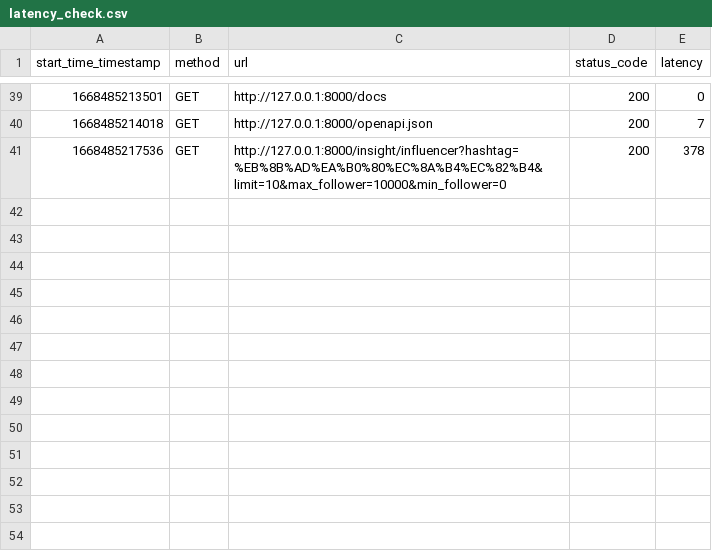
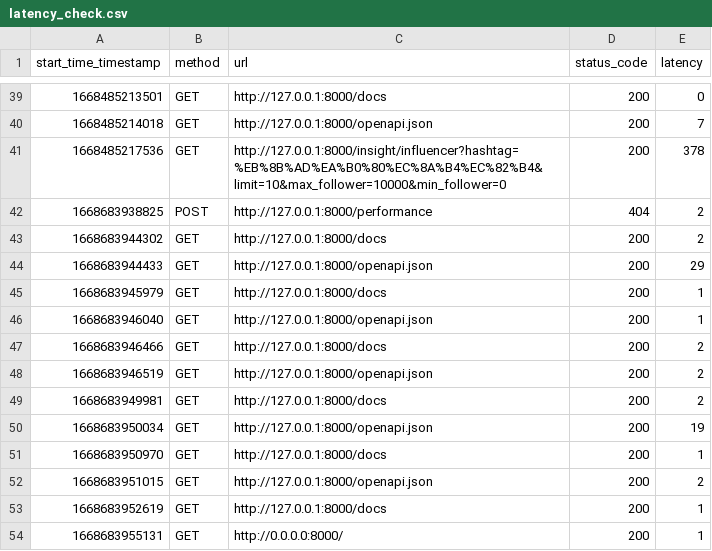
Before and after one commit to vasana12/latency_check, a CSV file: log_script/latency_check.csv, drawn as a sheet; only a part is shown, gaps mark what is left out; the diff names each change by its address in the sheet, - before the commit and + after, or states it on an @@ line.

```diff
--- a/log_script/latency_check.csv
+++ b/log_script/latency_check.csv
+row 42: 1668683938825 | POST | http://127.0.0.1:8000/performance | 404 | 2
+row 43: 1668683944302 | GET | http://127.0.0.1:8000/docs | 200 | 2
+row 44: 1668683944433 | GET | http://127.0.0.1:8000/openapi.json | 200 | 29
+row 45: 1668683945979 | GET | http://127.0.0.1:8000/docs | 200 | 1
+row 46: 1668683946040 | GET | http://127.0.0.1:8000/openapi.json | 200 | 1
+row 47: 1668683946466 | GET | http://127.0.0.1:8000/docs | 200 | 2
+row 48: 1668683946519 | GET | http://127.0.0.1:8000/openapi.json | 200 | 2
+row 49: 1668683949981 | GET | http://127.0.0.1:8000/docs | 200 | 2
+row 50: 1668683950034 | GET | http://127.0.0.1:8000/openapi.json | 200 | 19
+row 51: 1668683950970 | GET | http://127.0.0.1:8000/docs | 200 | 1
+row 52: 1668683951015 | GET | http://127.0.0.1:8000/openapi.json | 200 | 2
+row 53: 1668683952619 | GET | http://127.0.0.1:8000/docs | 200 | 1
+row 54: 1668683955131 | GET | http://0.0.0.0:8000/ | 200 | 1
```
Also changed, not shown: 3 other files.
